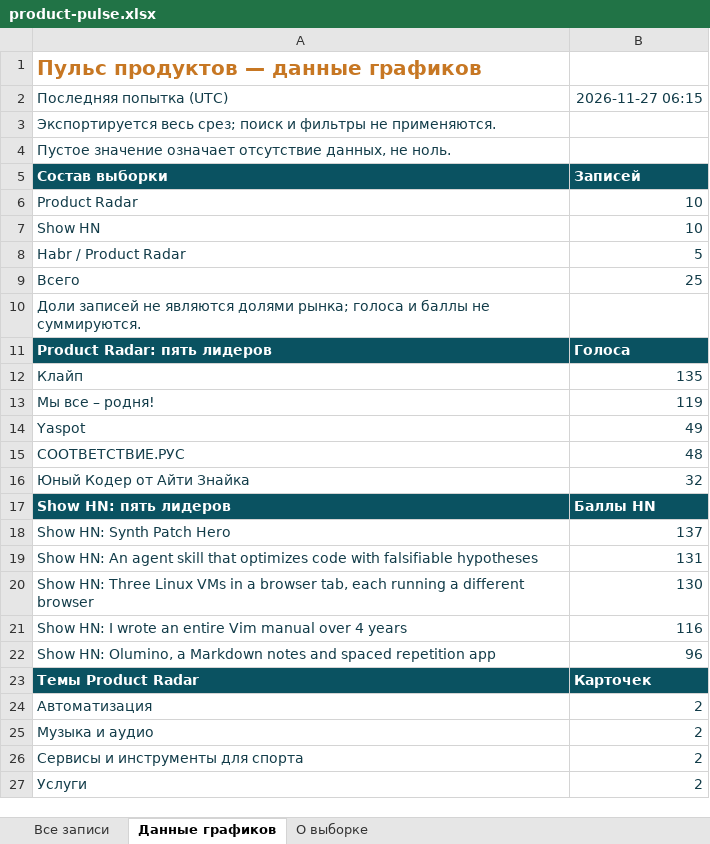
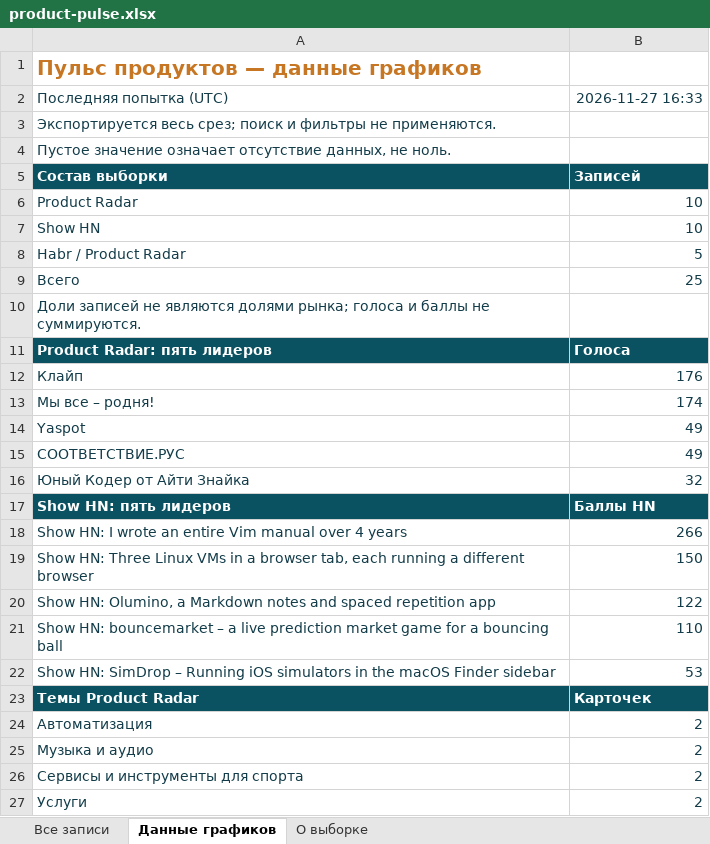
Before and after one commit to VidosIQ/PM-pulse-radar, an Excel workbook: docs/product-pulse.xlsx, sheet Данные графиков, drawn as a sheet; only a part is shown; values as stored, in another font and other column widths than the file's, no borders; removed rows and columns are numbered as before the commit, all else as after; the diff names each change by its address in the sheet, - before the commit and + after, or states it on an @@ line.

```diff
--- a/docs/product-pulse.xlsx (sheet Данные графиков)
+++ b/docs/product-pulse.xlsx (sheet Данные графиков)
-B2: 2026-11-27 06:15
+B2: 2026-11-27 16:33
-B12: 135
+B12: 176
-B13: 119
+B13: 174
-B15: 48
+B15: 49
-row 18: Show HN: Synth Patch Hero | 137
-row 19: Show HN: An agent skill that optimizes code with falsifiable hypotheses | 131
-row 20: Show HN: Three Linux VMs in a browser tab, each running a different browser | 130
-B18: 116
+B18: 266
+row 19: Show HN: Three Linux VMs in a browser tab, each running a different browser | 150
-B20: 96
+B20: 122
+row 21: Show HN: bouncemarket – a live prediction market game for a bouncing ball | 110
+row 22: Show HN: SimDrop – Running iOS simulators in the macOS Finder sidebar | 53
```
Also changed, not shown: sheet Все записи, sheet О выборке, 2 other files.
